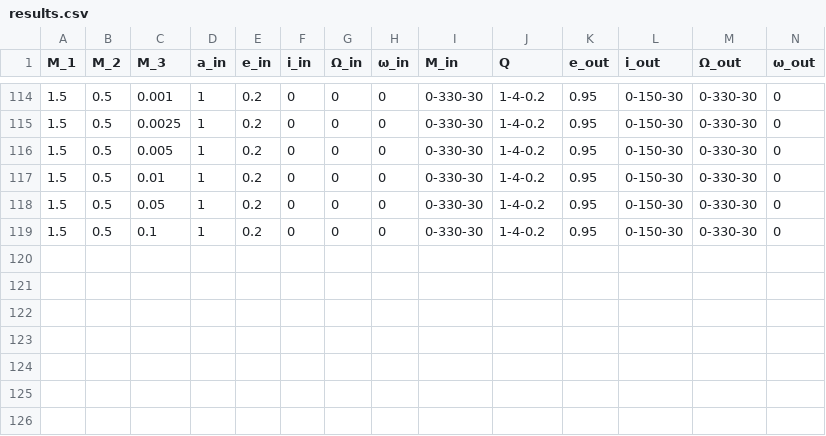
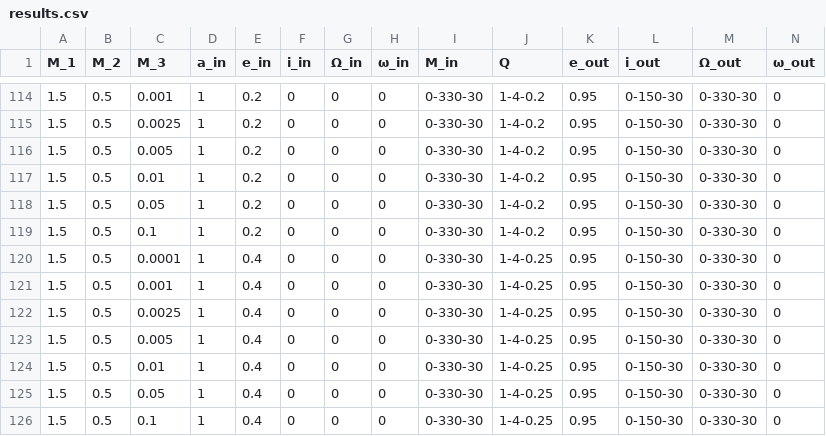
Before and after one commit to apximhd/3body-simulator, a CSV file: results/results.csv, drawn as a sheet; only a part is shown, gaps mark what is left out; rows hold the shown columns only; the diff names each change by its address in the sheet, - before the commit and + after, or states it on an @@ line.

Commit message:
Update results.csv

```diff
--- a/results/results.csv
+++ b/results/results.csv
+row 120: 1.5 | 0.5 | 0.0001 | 1 | 0.4 | 0 | 0 | 0 | 0-330-30 | 1-4-0.25 | 0.95 | 0-150-30 | 0-330-30 | 0
+row 121: 1.5 | 0.5 | 0.001 | 1 | 0.4 | 0 | 0 | 0 | 0-330-30 | 1-4-0.25 | 0.95 | 0-150-30 | 0-330-30 | 0
+row 122: 1.5 | 0.5 | 0.0025 | 1 | 0.4 | 0 | 0 | 0 | 0-330-30 | 1-4-0.25 | 0.95 | 0-150-30 | 0-330-30 | 0
+row 123: 1.5 | 0.5 | 0.005 | 1 | 0.4 | 0 | 0 | 0 | 0-330-30 | 1-4-0.25 | 0.95 | 0-150-30 | 0-330-30 | 0
+row 124: 1.5 | 0.5 | 0.01 | 1 | 0.4 | 0 | 0 | 0 | 0-330-30 | 1-4-0.25 | 0.95 | 0-150-30 | 0-330-30 | 0
+row 125: 1.5 | 0.5 | 0.05 | 1 | 0.4 | 0 | 0 | 0 | 0-330-30 | 1-4-0.25 | 0.95 | 0-150-30 | 0-330-30 | 0
+row 126: 1.5 | 0.5 | 0.1 | 1 | 0.4 | 0 | 0 | 0 | 0-330-30 | 1-4-0.25 | 0.95 | 0-150-30 | 0-330-30 | 0
```
